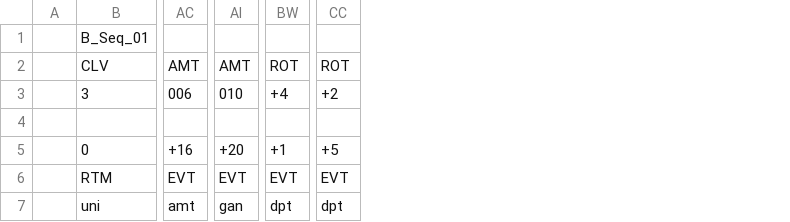
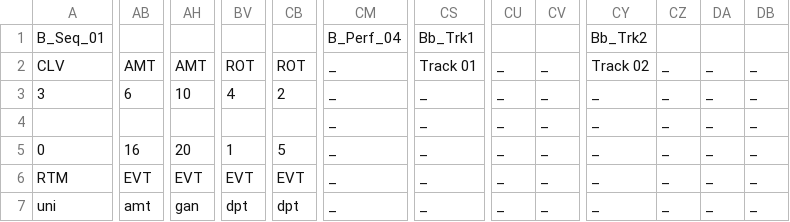
Before and after one commit to dwarfaparte/02_Synth_Hosted, a CSV file: Displays.csv, drawn as a sheet; only a part is shown, gaps mark what is left out; removed rows and columns are numbered as before the commit, all else as after; the diff covers the shown part only; the diff names each change by its address in the sheet, - before the commit and + after, or states it on an @@ line.

```diff
--- a/Displays.csv
+++ b/Displays.csv
-column A, empty
+column CM, rows 1-7: B_Perf_04 | _ | _ | _ | _ | _ | _
+column CS, rows 1-7: Bb_Trk1 | Track 01 | _ | _ | _ | _ | _
+column CU, rows 2-7: all _
+column CV, rows 2-7: all _
+column CY, rows 1-7: Bb_Trk2 | Track 02 | _ | _ | _ | _ | _
+column CZ, rows 2-7: all _
+column DA, rows 2-7: all _
+column DB, rows 2-7: all _
-AB3: 006
+AB3: 6
-AH3: 010
+AH3: 10
-BV3: +4
+BV3: 4
-CB3: +2
+CB3: 2
-AB5: +16
+AB5: 16
-AH5: +20
+AH5: 20
-BV5: +1
+BV5: 1
-CB5: +5
+CB5: 5
```
Also changed, not shown: 4 added columns and 17 edited cells elsewhere in this file, 2 other files.
